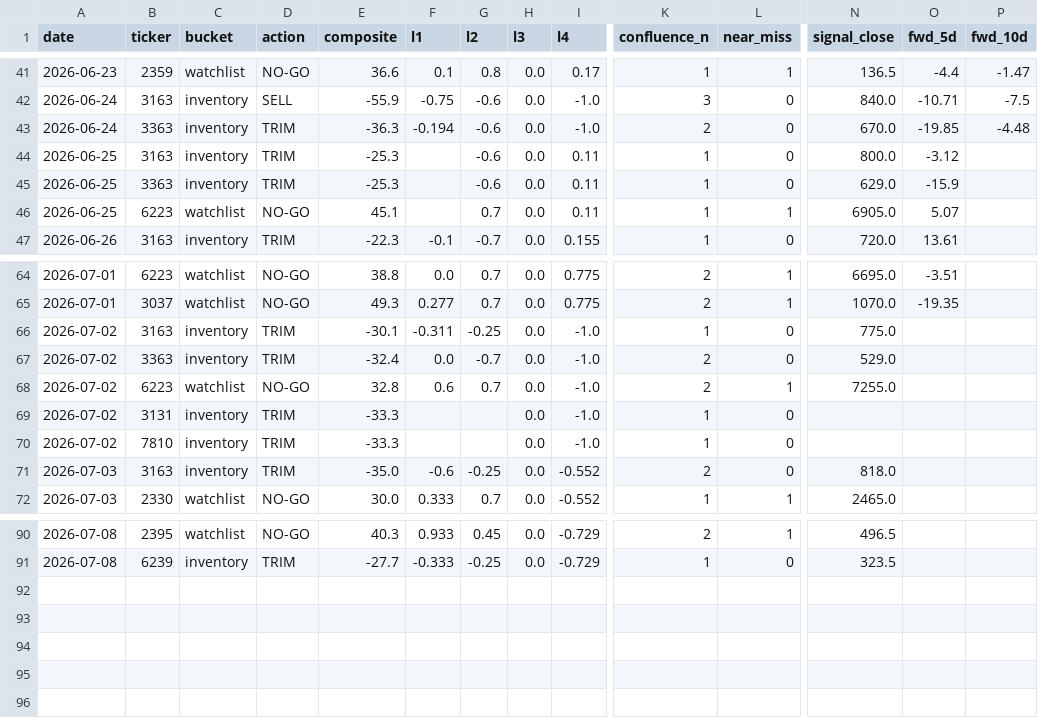
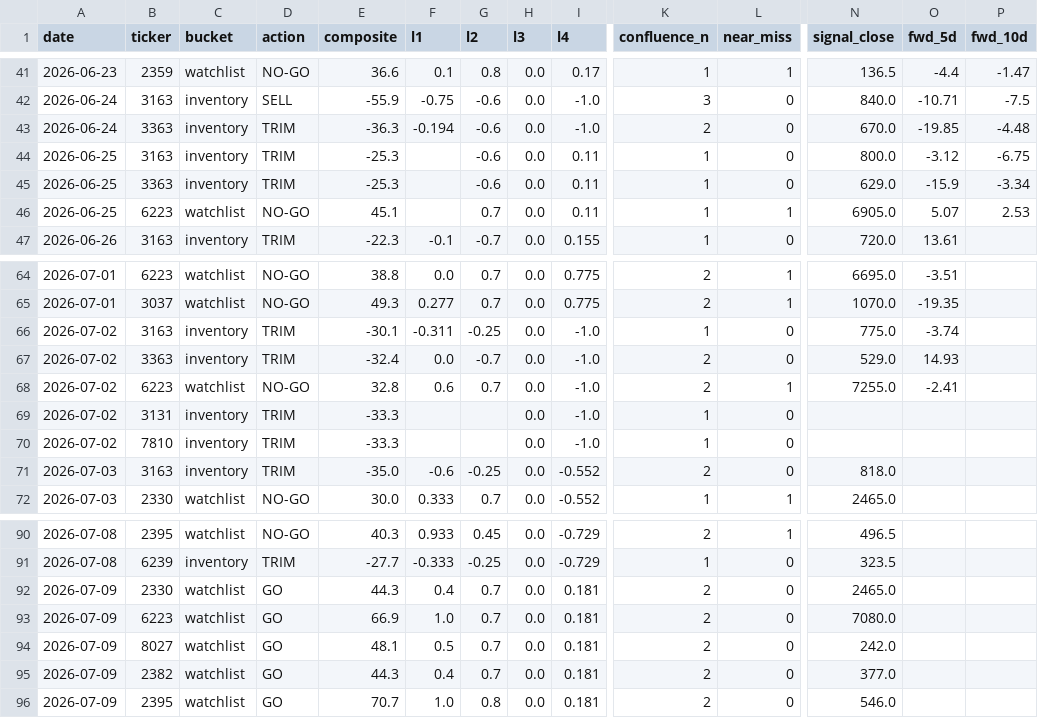
Before and after one commit to freshshine1/twse-dashboard, a CSV file: processed/signal_log.csv, drawn as a sheet; only a part is shown, gaps mark what is left out; rows hold the shown columns only; the diff names each change by its address in the sheet, - before the commit and + after, or states it on an @@ line.

```diff
--- a/processed/signal_log.csv
+++ b/processed/signal_log.csv
-P44 (fwd_10d): (empty)
+P44 (fwd_10d): -6.75
-P45 (fwd_10d): (empty)
+P45 (fwd_10d): -3.34
-P46 (fwd_10d): (empty)
+P46 (fwd_10d): 2.53
-O66 (fwd_5d): (empty)
+O66 (fwd_5d): -3.74
-O67 (fwd_5d): (empty)
+O67 (fwd_5d): 14.93
-O68 (fwd_5d): (empty)
+O68 (fwd_5d): -2.41
+row 92: 2026-07-09 | 2330 | watchlist | GO | 44.3 | 0.4 | 0.7 | 0.0 | 0.181 | 2 | 0 | 2465.0
+row 93: 2026-07-09 | 6223 | watchlist | GO | 66.9 | 1.0 | 0.7 | 0.0 | 0.181 | 2 | 0 | 7080.0
+row 94: 2026-07-09 | 8027 | watchlist | GO | 48.1 | 0.5 | 0.7 | 0.0 | 0.181 | 2 | 0 | 242.0
+row 95: 2026-07-09 | 2382 | watchlist | GO | 44.3 | 0.4 | 0.7 | 0.0 | 0.181 | 2 | 0 | 377.0
+row 96: 2026-07-09 | 2395 | watchlist | GO | 70.7 | 1.0 | 0.8 | 0.0 | 0.181 | 2 | 0 | 546.0
```
Also changed, not shown: processed/verdict_log.csv, 5 other files.
